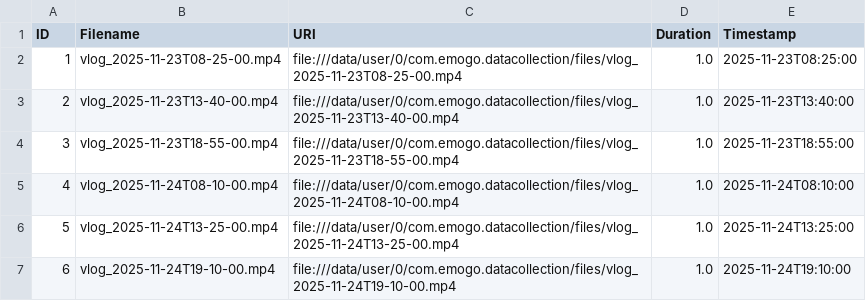
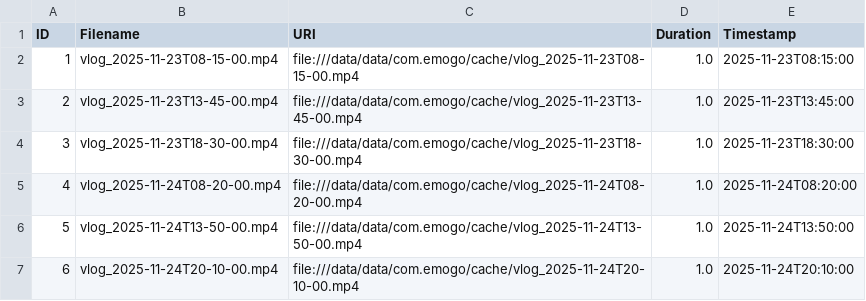
Before and after one commit to ntu-info/emogo-frontend-shane01526, a CSV file: data/vlog_samples.csv, drawn as a sheet.

Commit message:
Complete EmoGo data collection app with Expo publishing
- Added all required packages: expo-notifications, expo-sqlite, expo-camera, expo-file-system, expo-sharing, expo-location
- Implemented three data collection types: questionnaire, vlog, and location tracking
- SQLite database with three tables for persistent local storage
- Scheduled push notifications at 8 AM, 1 PM, 6 PM daily
- CSV export functionality with automatic timestamp-based filenames
- Bottom tab navigation with Home and Dashboard screens
- Sample data spanning 36+ hours with 6+ records per data type
- Successfully published to Expo at https://expo.dev/accounts/shane5658/projects/emogo1124
- Updated README with comprehensive AI interaction history

```diff
--- a/data/vlog_samples.csv
+++ b/data/vlog_samples.csv
@@ -1,7 +1,7 @@
 ID,Filename,URI,Duration,Timestamp
-1,"vlog_2025-11-23T08-25-00.mp4","file:///data/user/0/com.emogo.datacollection/files/vlog_2025-11-23T08-25-00.mp4",1.0,2025-11-23T08:25:00
-2,"vlog_2025-11-23T13-40-00.mp4","file:///data/user/0/com.emogo.datacollection/files/vlog_2025-11-23T13-40-00.mp4",1.0,2025-11-23T13:40:00
-3,"vlog_2025-11-23T18-55-00.mp4","file:///data/user/0/com.emogo.datacollection/files/vlog_2025-11-23T18-55-00.mp4",1.0,2025-11-23T18:55:00
-4,"vlog_2025-11-24T08-10-00.mp4","file:///data/user/0/com.emogo.datacollection/files/vlog_2025-11-24T08-10-00.mp4",1.0,2025-11-24T08:10:00
-5,"vlog_2025-11-24T13-25-00.mp4","file:///data/user/0/com.emogo.datacollection/files/vlog_2025-11-24T13-25-00.mp4",1.0,2025-11-24T13:25:00
-6,"vlog_2025-11-24T19-10-00.mp4","file:///data/user/0/com.emogo.datacollection/files/vlog_2025-11-24T19-10-00.mp4",1.0,2025-11-24T19:10:00
+1,"vlog_2025-11-23T08-15-00.mp4","file:///data/data/com.emogo/cache/vlog_2025-11-23T08-15-00.mp4",1.0,"2025-11-23T08:15:00"
+2,"vlog_2025-11-23T13-45-00.mp4","file:///data/data/com.emogo/cache/vlog_2025-11-23T13-45-00.mp4",1.0,"2025-11-23T13:45:00"
+3,"vlog_2025-11-23T18-30-00.mp4","file:///data/data/com.emogo/cache/vlog_2025-11-23T18-30-00.mp4",1.0,"2025-11-23T18:30:00"
+4,"vlog_2025-11-24T08-20-00.mp4","file:///data/data/com.emogo/cache/vlog_2025-11-24T08-20-00.mp4",1.0,"2025-11-24T08:20:00"
+5,"vlog_2025-11-24T13-50-00.mp4","file:///data/data/com.emogo/cache/vlog_2025-11-24T13-50-00.mp4",1.0,"2025-11-24T13:50:00"
+6,"vlog_2025-11-24T20-10-00.mp4","file:///data/data/com.emogo/cache/vlog_2025-11-24T20-10-00.mp4",1.0,"2025-11-24T20:10:00"
```
Also changed, not shown: data/location_samples.csv, data/questionnaire_samples.csv, 4 other files.
